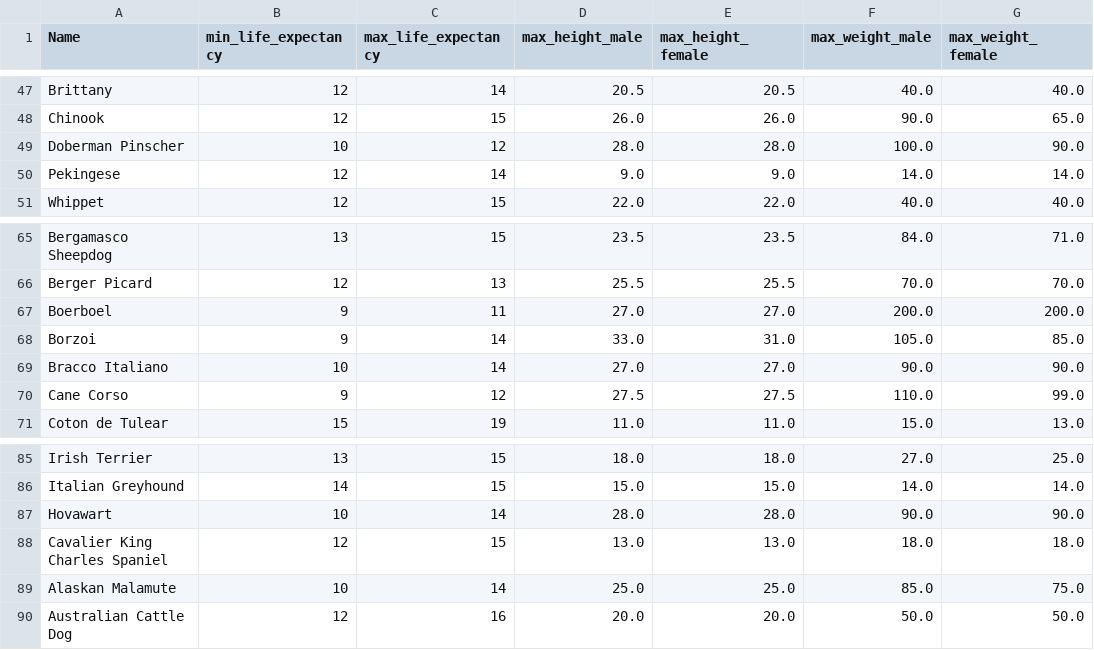
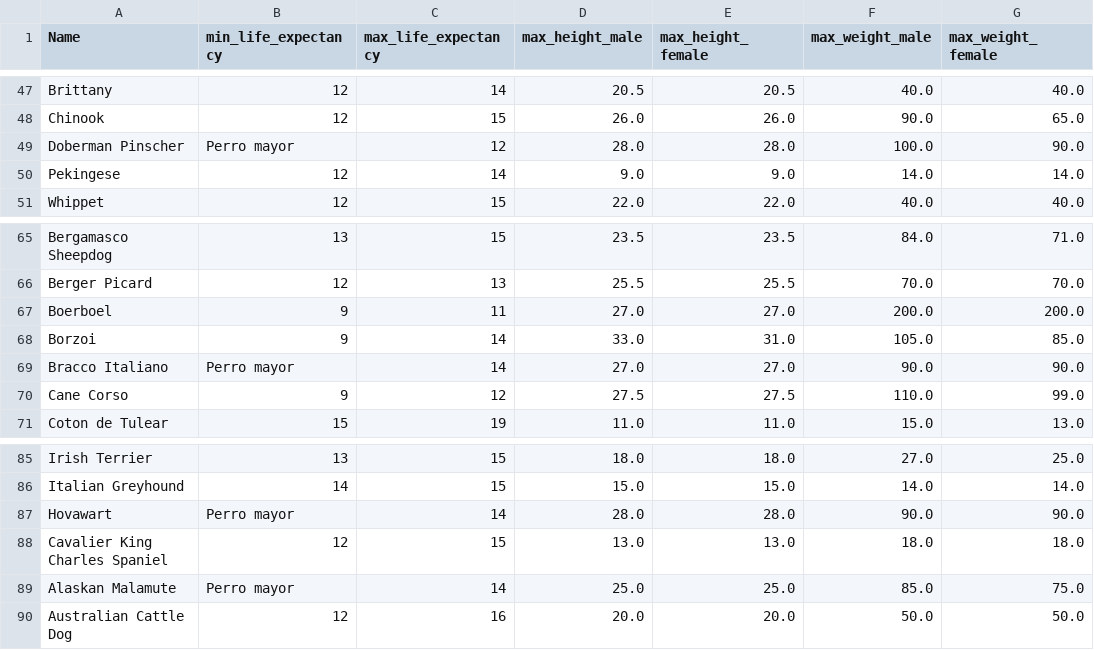
Before and after one commit to harlock/MLServer2.0, a CSV file: datasets/nxiOdhFHXu12ZVIb4STsJNT1AKkt3IkoKMyYMEEK.csv, drawn as a sheet; only a part is shown, gaps mark what is left out; the diff covers the shown part only; the diff names each change by its address in the sheet, - before the commit and + after, or states it on an @@ line.

```diff
--- a/datasets/nxiOdhFHXu12ZVIb4STsJNT1AKkt3IkoKMyYMEEK.csv
+++ b/datasets/nxiOdhFHXu12ZVIb4STsJNT1AKkt3IkoKMyYMEEK.csv
-B49 (min_life_expectancy): 10
+B49 (min_life_expectancy): Perro mayor
-B69 (min_life_expectancy): 10
+B69 (min_life_expectancy): Perro mayor
-B87 (min_life_expectancy): 10
+B87 (min_life_expectancy): Perro mayor
-B89 (min_life_expectancy): 10
+B89 (min_life_expectancy): Perro mayor
```
Also changed, not shown: 2 removed rows and 20 edited cells elsewhere in this file, 6 other files.
